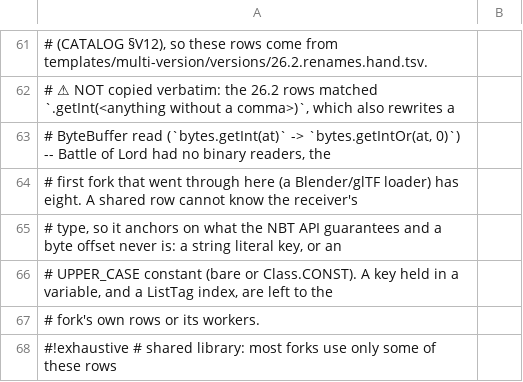
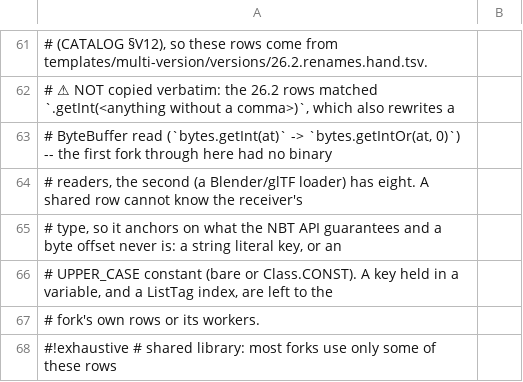
Before and after one commit to jivinstev/TheLastSword, a TSV file: .port/1.21.8/shared-renames.tsv, drawn as a sheet; only a part is shown, gaps mark what is left out; the diff names each change by its address in the sheet, - before the commit and + after, or states it on an @@ line.

```diff
--- a/.port/1.21.8/shared-renames.tsv
+++ b/.port/1.21.8/shared-renames.tsv
-A63: …0)`) -- Battle of Lord had no binary readers, the
+A63: …0)`) -- the first fork through here had no binary
-A64: # first fork that went through here (a Blender/glTF…
+A64: # readers, the second (a Blender/glTF…
```
